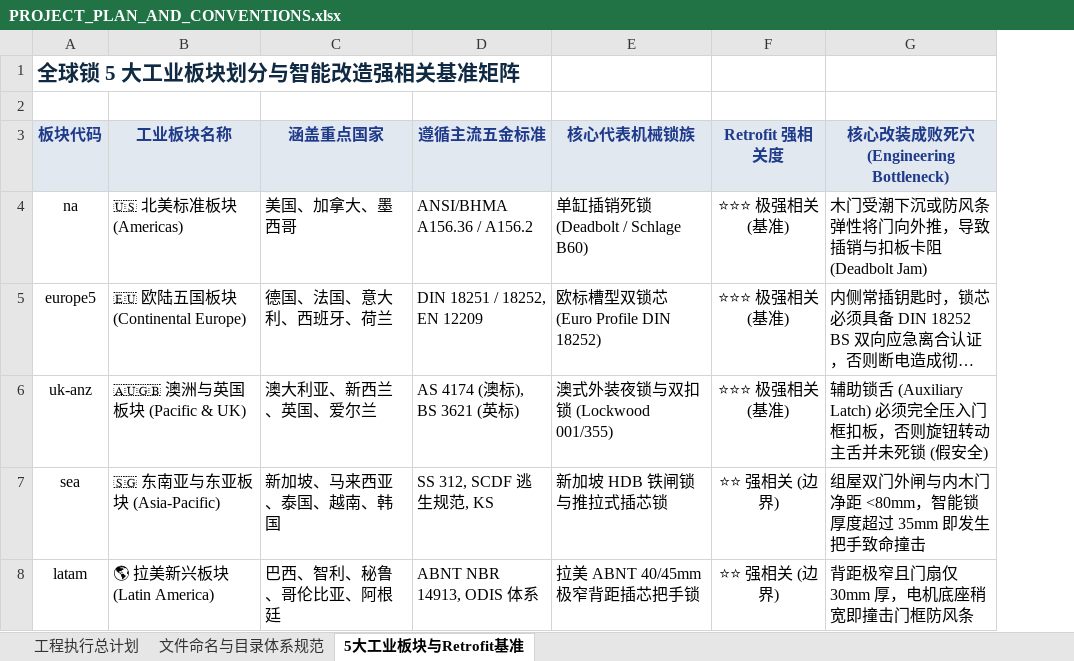
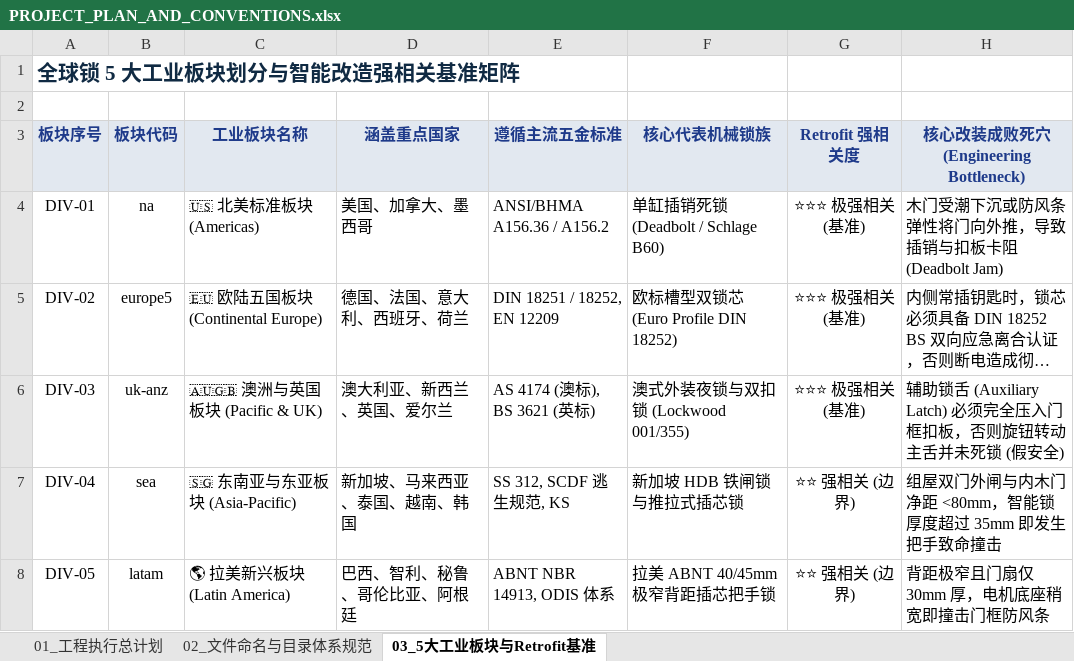
Before and after one commit to lin2mm/GlobalLockSummary, an Excel workbook: docs/PROJECT_PLAN_AND_CONVENTIONS.xlsx, sheet 03_5大工业板块与Retrofit基准, drawn as a sheet; long unchanged cells end in …; values as stored, in another font and other column widths than the file's, no borders; addresses are those after the commit; the diff names each change by its address in the sheet, - before the commit and + after, or states it on an @@ line.

```diff
--- a/docs/PROJECT_PLAN_AND_CONVENTIONS.xlsx (sheet 03_5大工业板块与Retrofit基准)
+++ b/docs/PROJECT_PLAN_AND_CONVENTIONS.xlsx (sheet 03_5大工业板块与Retrofit基准)
-sheet tab: 工程执行总计划
+sheet tab: 01_工程执行总计划
-sheet tab: 文件命名与目录体系规范
+sheet tab: 02_文件命名与目录体系规范
-sheet tab: 5大工业板块与Retrofit基准
+sheet tab: 03_5大工业板块与Retrofit基准
+column A (板块序号), row 1: 全球锁 5 大工业板块划分与智能改造强相关基准矩阵; rows 4-8: DIV-01 | DIV-02 | DIV-03 | DIV-04 | DIV-05
-B1 (板块代码): 全球锁 5 大工业板块划分与智能改造强相关基准矩阵
+B1 (板块代码): (empty)
```
Also changed, not shown: sheet 01_工程执行总计划, sheet 02_文件命名与目录体系规范, docs/GLOBAL_LOCK_DATA_INDEX.xlsx, 10 other files.
